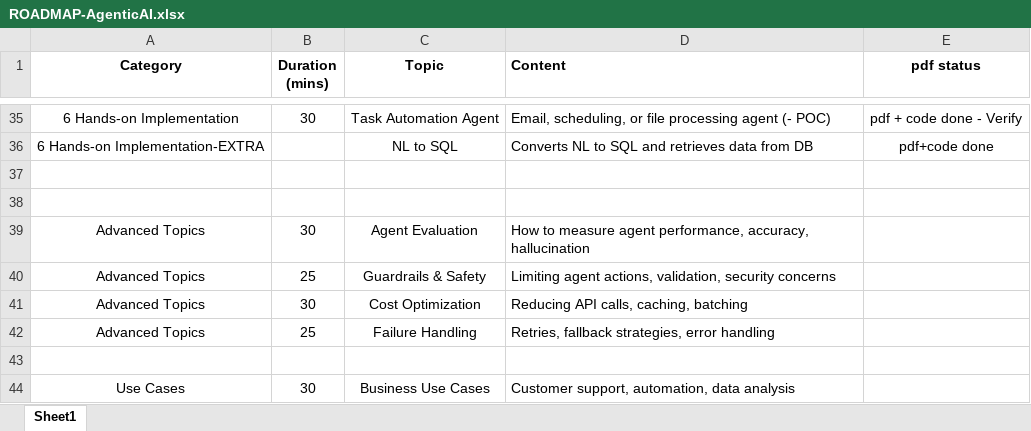
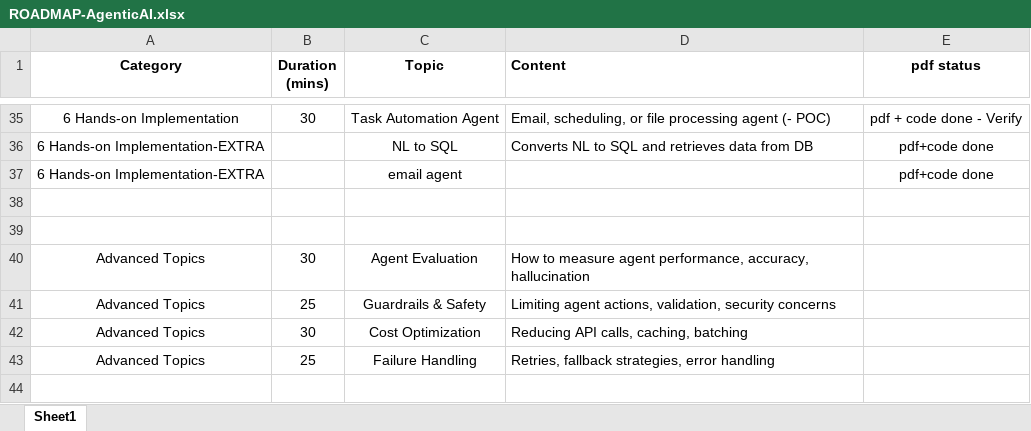
Before and after one commit to ash322ash422/youtube, an Excel workbook: AgenticAI/ROADMAP-AgenticAI.xlsx, sheet Sheet1, drawn as a sheet; only a part is shown, gaps mark what is left out; the shorter side is filled out with more unchanged rows; values as stored, in another font and other column widths than the file's, no borders; the diff names each change by its address in the sheet, - before the commit and + after, or states it on an @@ line.

```diff
--- a/AgenticAI/ROADMAP-AgenticAI.xlsx (sheet Sheet1)
+++ b/AgenticAI/ROADMAP-AgenticAI.xlsx (sheet Sheet1)
+row 37: 6 Hands-on Implementation-EXTRA |  | email agent |  | pdf+code done
```
Also changed, not shown: 6 other files.
